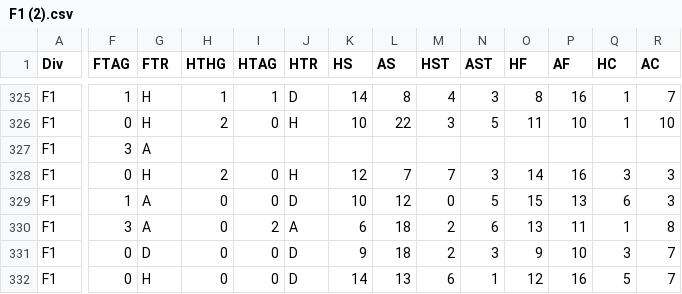
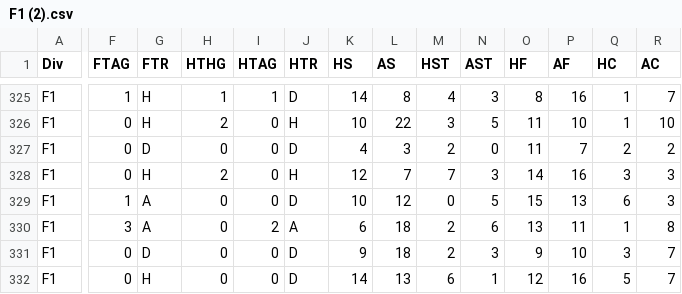
Before and after one commit to guileme0214/matches, a CSV file: F1 (2).csv, drawn as a sheet; only a part is shown, gaps mark what is left out; the diff covers the shown part only; the diff names each change by its address in the sheet, - before the commit and + after, or states it on an @@ line.

Commit message:
Update F1 (2).csv

```diff
--- a/F1 (2).csv
+++ b/F1 (2).csv
-F327 (FTAG): 3
+F327 (FTAG): 0
-G327 (FTR): A
+G327 (FTR): D
-H327 (HTHG): (empty)
+H327 (HTHG): 0
-I327 (HTAG): (empty)
+I327 (HTAG): 0
-J327 (HTR): (empty)
+J327 (HTR): D
-K327 (HS): (empty)
+K327 (HS): 4
-L327 (AS): (empty)
+L327 (AS): 3
-M327 (HST): (empty)
+M327 (HST): 2
-N327 (AST): (empty)
+N327 (AST): 0
-O327 (HF): (empty)
+O327 (HF): 11
-P327 (AF): (empty)
+P327 (AF): 7
-Q327 (HC): (empty)
+Q327 (HC): 2
-R327 (AC): (empty)
+R327 (AC): 2
```
Also changed, not shown: 4 edited cells elsewhere in this file.
